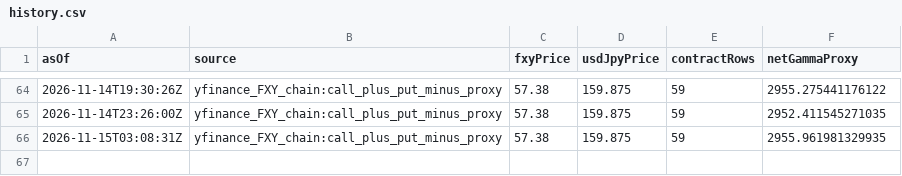
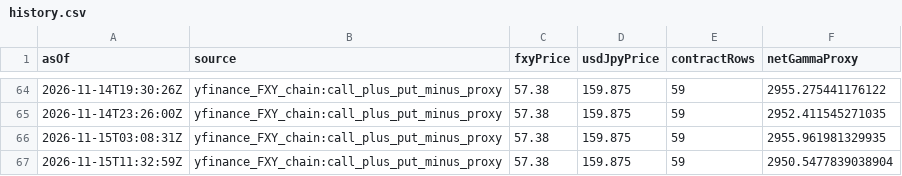
Before and after one commit to wcx0209/xauusd-regime-research-v3r, a CSV file: jpy-gamma-data/history.csv, drawn as a sheet; only a part is shown, gaps mark what is left out; the diff names each change by its address in the sheet, - before the commit and + after, or states it on an @@ line.

```diff
--- a/jpy-gamma-data/history.csv
+++ b/jpy-gamma-data/history.csv
+row 67: 2026-11-15T11:32:59Z | yfinance_FXY_chain:call_plus_put_minus_proxy | 57.38 | 159.875 | 59 | 2950.5477839038904
```
Also changed, not shown: gamma-data/history.csv, 3 other files.
